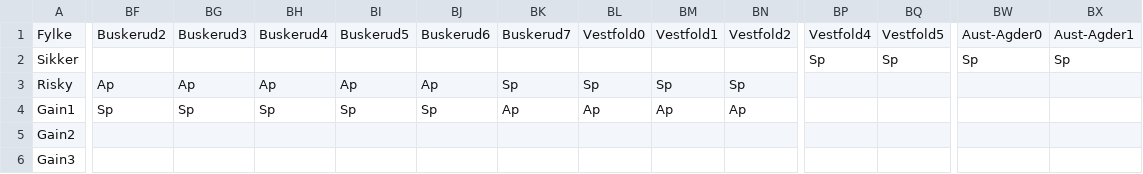
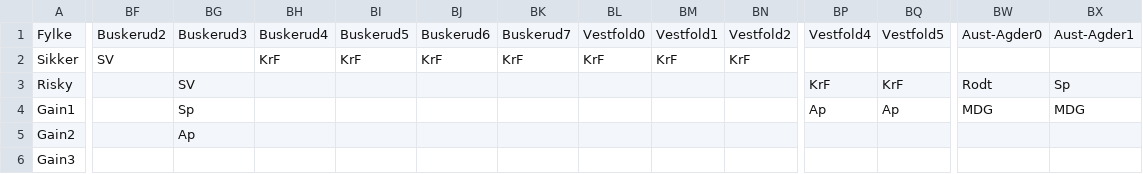
Before and after one commit to Havegum/EnSekstiNi, a CSV file: Nettside/Mandater-ny.csv, drawn as a sheet; only a part is shown, gaps mark what is left out; removed rows and columns are numbered as before the commit, all else as after; rows hold the shown columns only; the diff covers the shown part only; the diff names each change by its address in the sheet, - before the commit and + after, or states it on an @@ line.

```diff
--- a/Nettside/Mandater-ny.csv
+++ b/Nettside/Mandater-ny.csv
-BF2: (empty)
+BF2: SV
-BH2: (empty)
+BH2: KrF
-BI2: (empty)
+BI2: KrF
-BJ2: (empty)
+BJ2: KrF
-BK2: (empty)
+BK2: KrF
-BL2: (empty)
+BL2: KrF
-BM2: (empty)
+BM2: KrF
-BN2: (empty)
+BN2: KrF
-BP2: Sp
+BP2: (empty)
-BQ2: Sp
+BQ2: (empty)
-BW2: Sp
+BW2: (empty)
-BX2: Sp
+BX2: (empty)
-row 3: Risky | Ap | Ap | Ap | Ap | Ap | Sp | Sp | Sp | Sp
-row 4: Gain1 | Sp | Sp | Sp | Sp | Sp | Ap | Ap | Ap | Ap
+row 3: Risky |  | SV |  |  |  |  |  |  |  | KrF | KrF | Rodt | Sp
+row 4: Gain1 |  | Sp |  |  |  |  |  |  |  | Ap | Ap | MDG | MDG
-BG5: (empty)
+BG5: Ap
```
Also changed, not shown: 48 edited cells elsewhere in this file, 33 other files.
